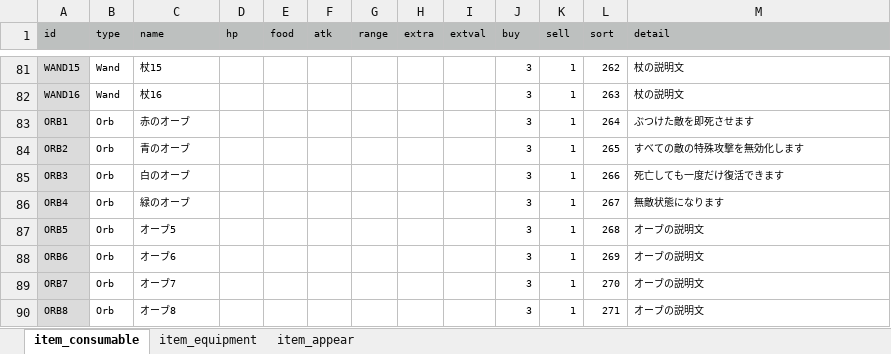
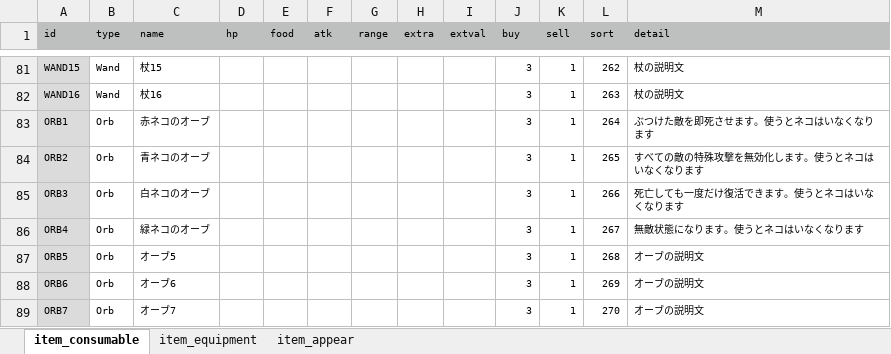
Before and after one commit to syun77/FlixelRL, an Excel workbook: docs/item.xlsx, sheet item_consumable, drawn as a sheet; only a part is shown, gaps mark what is left out; the shorter side is filled out with more unchanged rows; values as stored, in another font and other column widths than the file's, no borders; the diff names each change by its address in the sheet, - before the commit and + after, or states it on an @@ line.

```diff
--- a/docs/item.xlsx (sheet item_consumable)
+++ b/docs/item.xlsx (sheet item_consumable)
-C83 (name): 赤のオーブ
+C83 (name): 赤ネコのオーブ
-M83 (detail): ぶつけた敵を即死させます
+M83 (detail): ぶつけた敵を即死させます。使うとネコはいなくなります
-C84 (name): 青のオーブ
+C84 (name): 青ネコのオーブ
-M84 (detail): すべての敵の特殊攻撃を無効化します
+M84 (detail): すべての敵の特殊攻撃を無効化します。使うとネコはいなくなります
-C85 (name): 白のオーブ
+C85 (name): 白ネコのオーブ
-M85 (detail): 死亡しても一度だけ復活できます
+M85 (detail): 死亡しても一度だけ復活できます。使うとネコはいなくなります
-C86 (name): 緑のオーブ
+C86 (name): 緑ネコのオーブ
-M86 (detail): 無敵状態になります
+M86 (detail): 無敵状態になります。使うとネコはいなくなります
```
Also changed, not shown: docs/enemy.xlsx, 6 other files.
